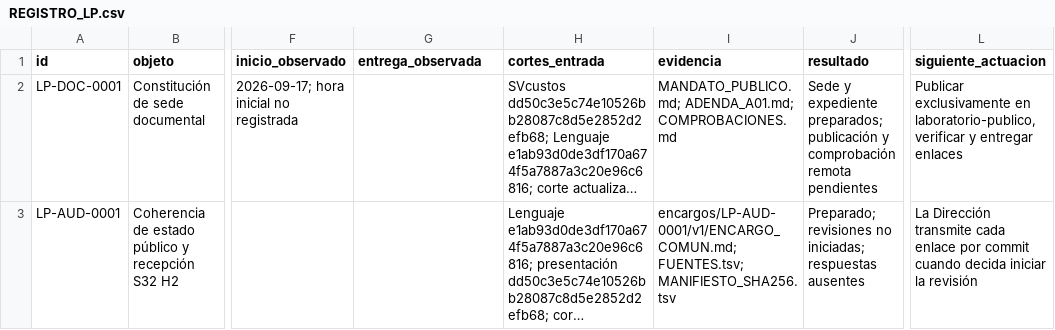
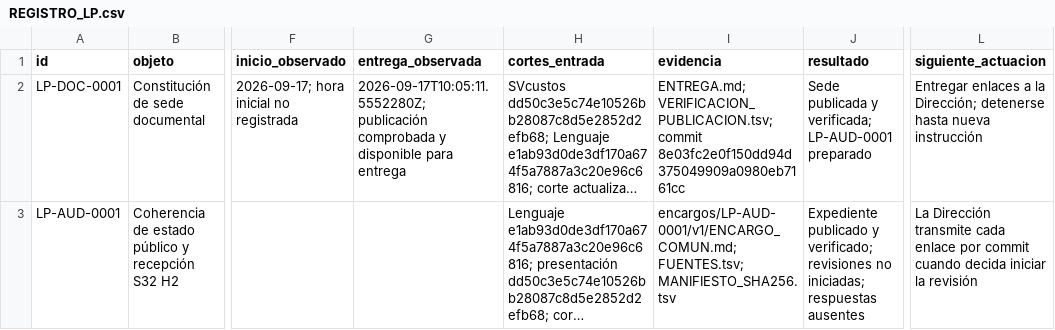
Before and after one commit to juantoniolloretegea/SVcustos-dataset, a CSV file: docs/laboratorio-de-infraestructura-SV/documentacion/revision-publica/REGISTRO_LP.csv, drawn as a sheet; only a part is shown, gaps mark what is left out; long unchanged cells end in …; the diff names each change by its address in the sheet, - before the commit and + after, or states it on an @@ line.

```diff
--- a/docs/laboratorio-de-infraestructura-SV/documentacion/revision-publica/REGISTRO_LP.csv
+++ b/docs/laboratorio-de-infraestructura-SV/documentacion/revision-publica/REGISTRO_LP.csv
-G2 (entrega_observada): (empty)
+G2 (entrega_observada): 2026-09-17T10:05:11.5552280Z; publicación comprobada y disponible para entrega
-I2 (evidencia): MANDATO_PUBLICO.md; ADENDA_A01.md; COMPROBACIONES.md
+I2 (evidencia): ENTREGA.md; VERIFICACION_PUBLICACION.tsv; commit 8e03fc2e0f150dd94d375049909a0980eb7161cc
-J2 (resultado): Sede y expediente preparados; publicación y comprobación remota pendientes
+J2 (resultado): Sede publicada y verificada; LP-AUD-0001 preparado
-L2 (siguiente_actuacion): Publicar exclusivamente en laboratorio-publico, verificar y entregar enlaces
+L2 (siguiente_actuacion): Entregar enlaces a la Dirección; detenerse hasta nueva instrucción
-J3 (resultado): Preparado; revisiones no…
+J3 (resultado): Expediente publicado y verificado; revisiones no…
```
Also changed, not shown: docs/laboratorio-de-infraestructura-SV/documentacion/revision-publica/HISTORIAL_LP.csv, 6 other files.
